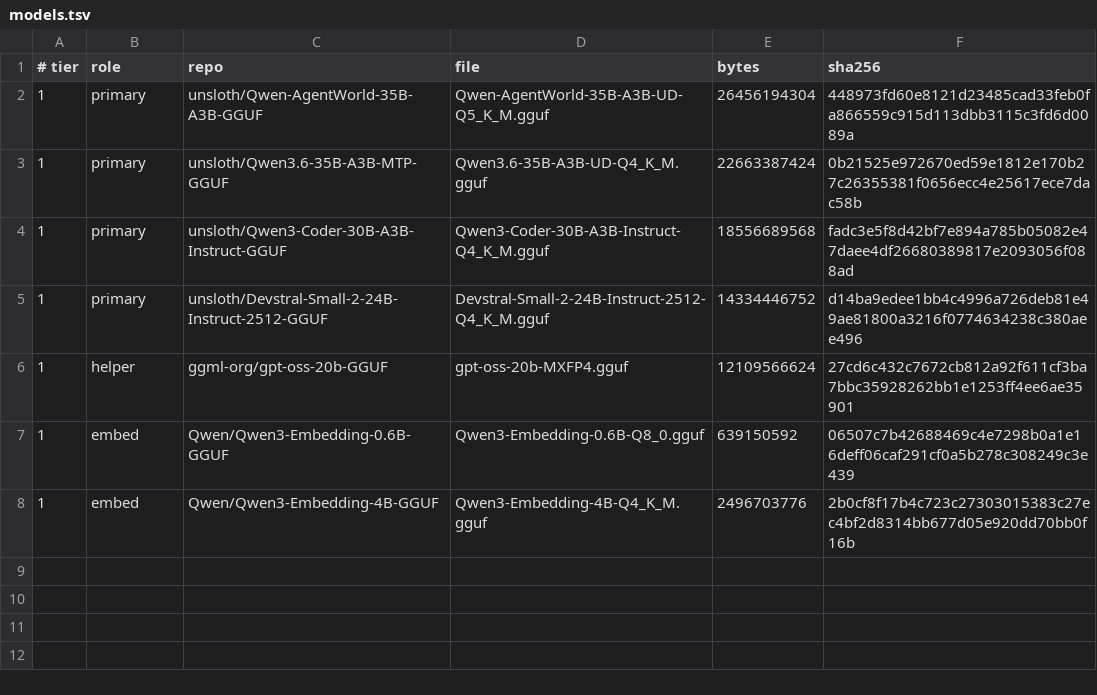
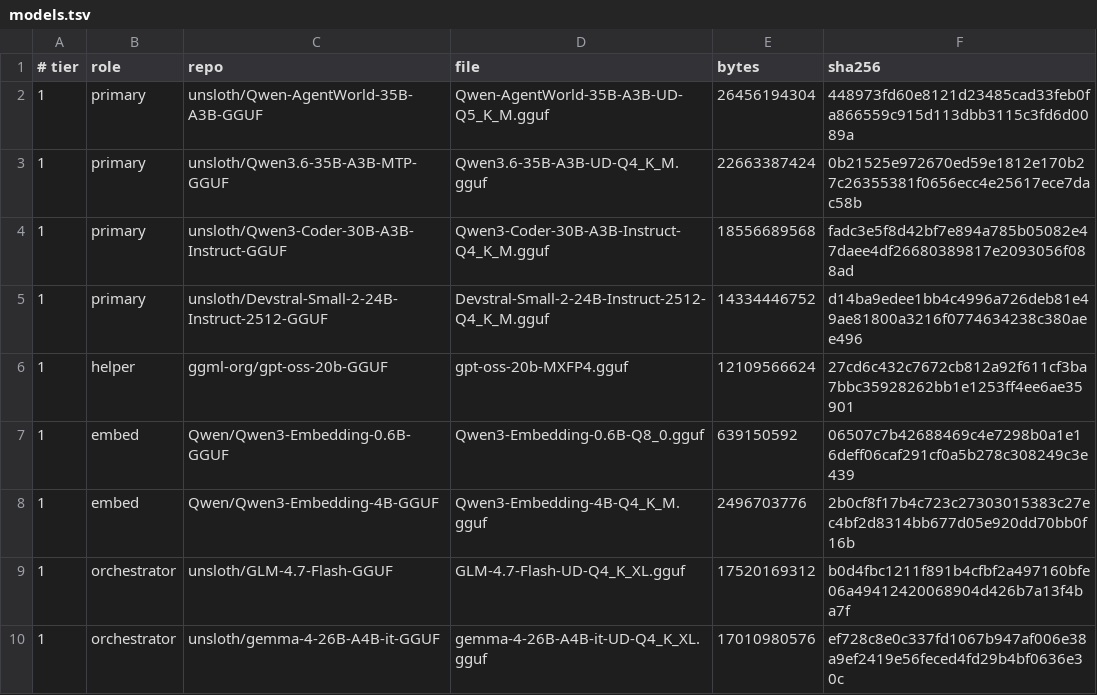
Before and after one commit to KingArthur10/LegionTools7a, a TSV file: tools/local-llm/models.tsv, drawn as a sheet.

```diff
--- a/tools/local-llm/models.tsv
+++ b/tools/local-llm/models.tsv
@@ -8 +8,3 @@
 1	embed	Qwen/Qwen3-Embedding-4B-GGUF	Qwen3-Embedding-4B-Q4_K_M.gguf	2496703776	2b0cf8f17b4c723c27303015383c27ec4bf2d8314bb677d05e920dd70bb0f16b
+1	orchestrator	unsloth/GLM-4.7-Flash-GGUF	GLM-4.7-Flash-UD-Q4_K_XL.gguf	17520169312	b0d4fbc1211f891b4cfbf2a497160bfe06a49412420068904d426b7a13f4ba7f
+1	orchestrator	unsloth/gemma-4-26B-A4B-it-GGUF	gemma-4-26B-A4B-it-UD-Q4_K_XL.gguf	17010980576	ef728c8e0c337fd1067b947af006e38a9ef2419e56feced4fd29b4bf0636e30c
```
Also changed, not shown: 2 other files.
